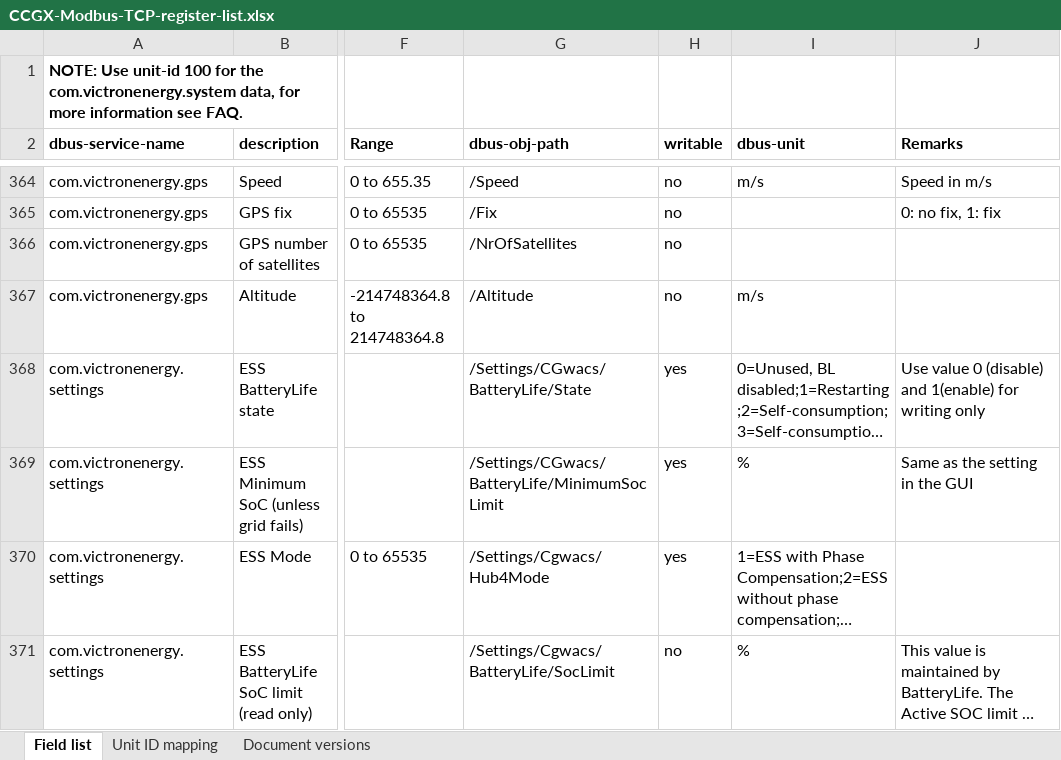
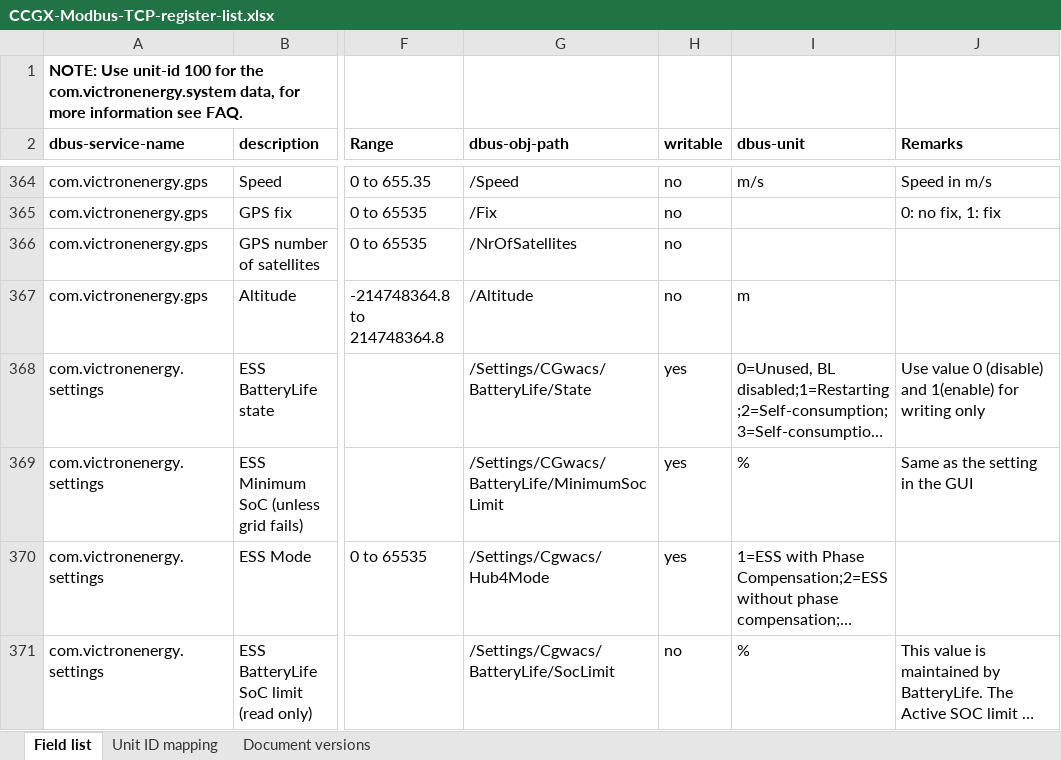
Before and after one commit to victronenergy/dbus_modbustcp, an Excel workbook: CCGX-Modbus-TCP-register-list.xlsx, sheet Field list, drawn as a sheet; only a part is shown, gaps mark what is left out; long unchanged cells end in …; values as stored, in another font and other column widths than the file's, no borders; the diff names each change by its address in the sheet, - before the commit and + after, or states it on an @@ line.

Commit message:
fix typo in unit of measurement for GPS altitude

```diff
--- a/CCGX-Modbus-TCP-register-list.xlsx (sheet Field list)
+++ b/CCGX-Modbus-TCP-register-list.xlsx (sheet Field list)
-I367 (dbus-unit): m/s
+I367 (dbus-unit): m
```
Also changed, not shown: sheet Document versions.
